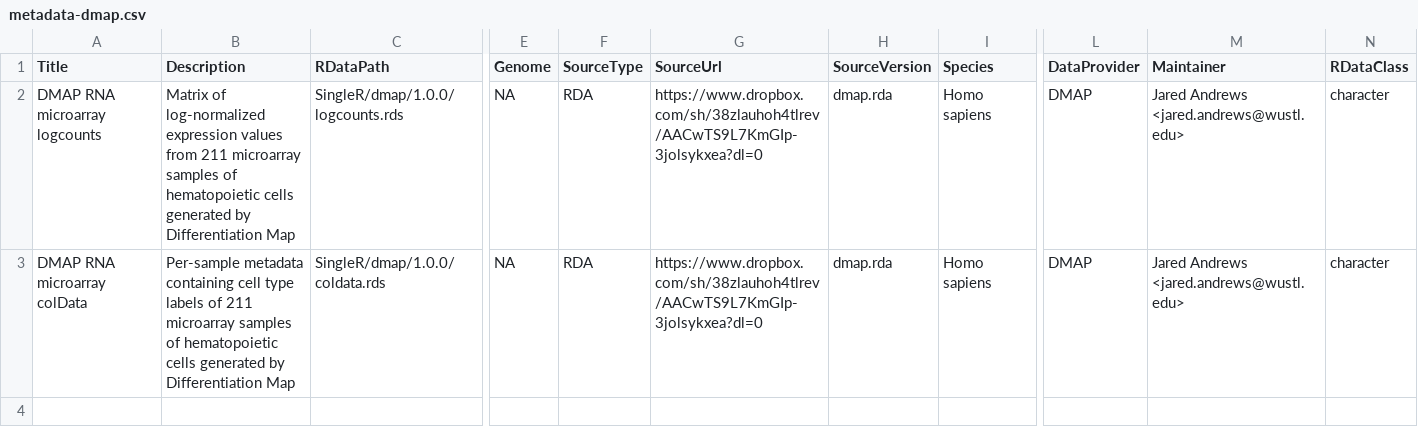
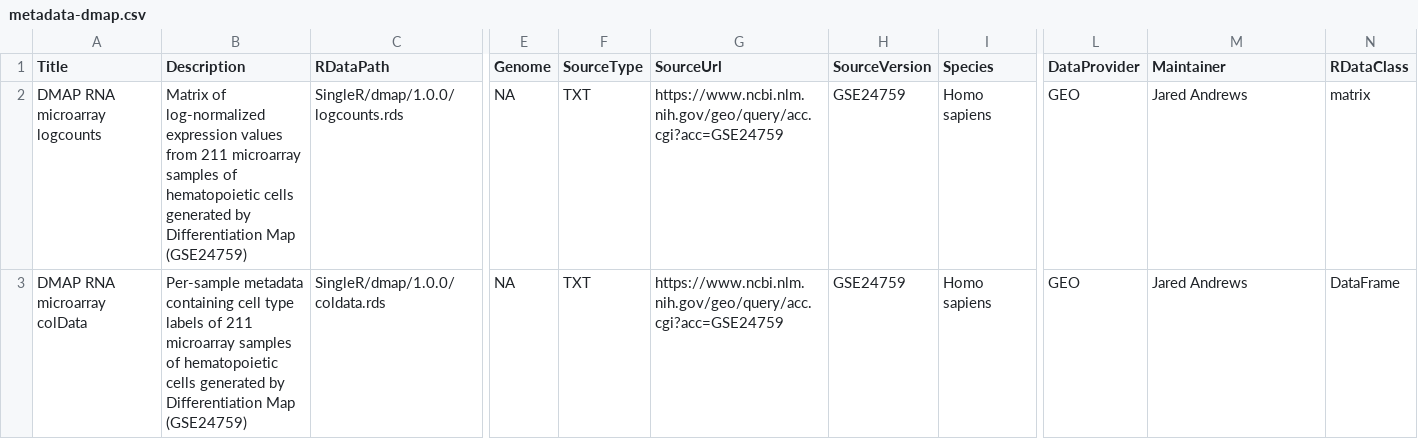
Before and after one commit to SingleR-inc/SingleR, a CSV file: inst/extdata/metadata-dmap.csv, drawn as a sheet; only a part is shown, gaps mark what is left out; the diff names each change by its address in the sheet, - before the commit and + after, or states it on an @@ line.

```diff
--- a/inst/extdata/metadata-dmap.csv
+++ b/inst/extdata/metadata-dmap.csv
-B2 (Description): …Differentiation Map
+B2 (Description): …Differentiation Map (GSE24759)
-F2:F3 (SourceType): RDA
+F2:F3 (SourceType): TXT
-G2:G3 (SourceUrl): https://www.dropbox.com/sh/38zlauhoh4tlrev/AACwTS9L7KmGIp-3jolsykxea?dl=0
+G2:G3 (SourceUrl): https://www.ncbi.nlm.nih.gov/geo/query/acc.cgi?acc=GSE24759
-H2:H3 (SourceVersion): dmap.rda
+H2:H3 (SourceVersion): GSE24759
-L2:L3 (DataProvider): DMAP
+L2:L3 (DataProvider): GEO
-M2:M3 (Maintainer): Jared Andrews <jared.andrews@wustl.edu>
+M2:M3 (Maintainer): Jared Andrews
-N2 (RDataClass): character
+N2 (RDataClass): matrix
-B3 (Description): …Differentiation Map
+B3 (Description): …Differentiation Map (GSE24759)
-N3 (RDataClass): character
+N3 (RDataClass): DataFrame
```
Also changed, not shown: inst/extdata/metadata-dice.csv, inst/extdata/metadata-monaco_immune.csv, 3 other files.
